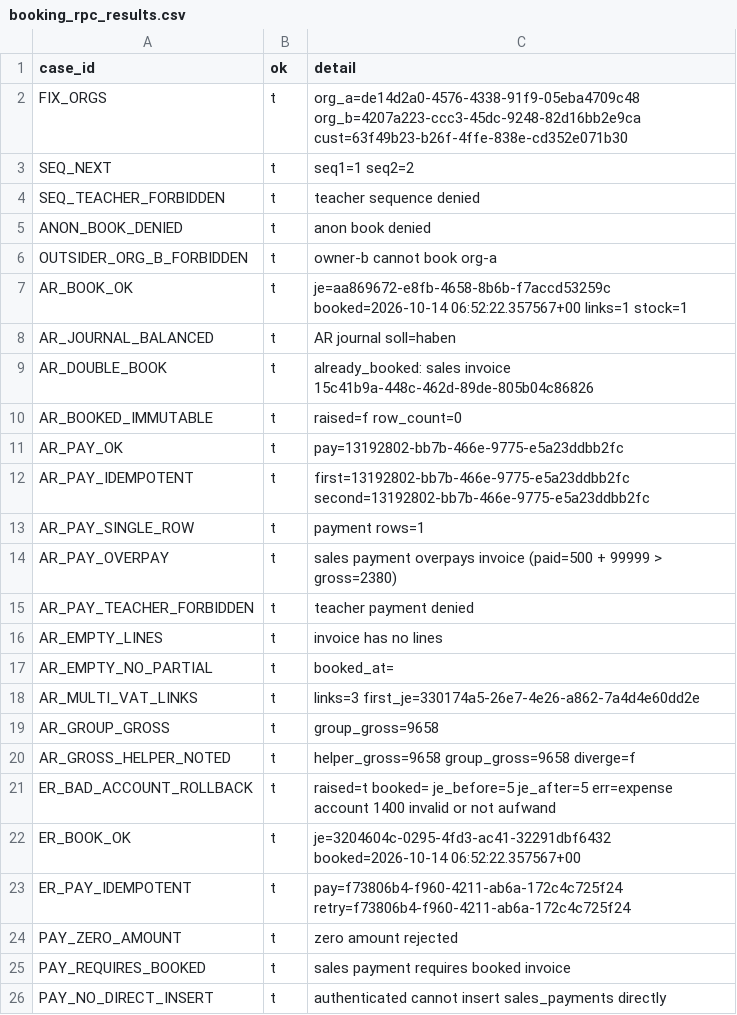
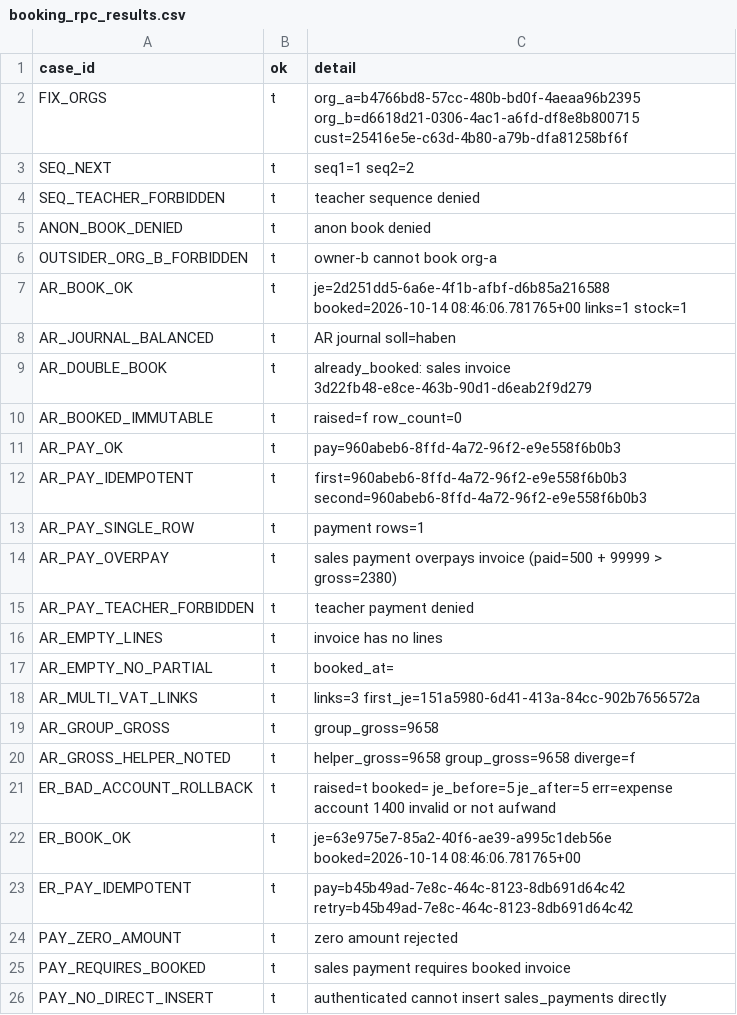
Before and after one commit to lmiguelpalacios/Test, a CSV file: supabase/sql/local_review/out/booking_rpc_results.csv, drawn as a sheet; only a part is shown.

```diff
--- a/supabase/sql/local_review/out/booking_rpc_results.csv
+++ b/supabase/sql/local_review/out/booking_rpc_results.csv
@@ -1,3 +1,3 @@
 case_id,ok,detail
-FIX_ORGS,t,org_a=de14d2a0-4576-4338-91f9-05eba4709c48 org_b=4207a223-ccc3-45dc-9248-82d16bb2e9ca cust=63f49b23-b26f-4ffe-838e-cd352e071b30
+FIX_ORGS,t,org_a=b4766bd8-57cc-480b-bd0f-4aeaa96b2395 org_b=d6618d21-0306-4ac1-a6fd-df8e8b800715 cust=25416e5e-c63d-4b80-a79b-dfa81258bf6f
 SEQ_NEXT,t,seq1=1 seq2=2
@@ -6,8 +6,8 @@ ANON_BOOK_DENIED,t,anon book denied
 OUTSIDER_ORG_B_FORBIDDEN,t,owner-b cannot book org-a
-AR_BOOK_OK,t,je=aa869672-e8fb-4658-8b6b-f7accd53259c booked=2026-10-14 06:52:22.357567+00 links=1 stock=1
+AR_BOOK_OK,t,je=2d251dd5-6a6e-4f1b-afbf-d6b85a216588 booked=2026-10-14 08:46:06.781765+00 links=1 stock=1
 AR_JOURNAL_BALANCED,t,AR journal soll=haben
-AR_DOUBLE_BOOK,t,already_booked: sales invoice 15c41b9a-448c-462d-89de-805b04c86826
+AR_DOUBLE_BOOK,t,already_booked: sales invoice 3d22fb48-e8ce-463b-90d1-d6eab2f9d279
 AR_BOOKED_IMMUTABLE,t,raised=f row_count=0
-AR_PAY_OK,t,pay=13192802-bb7b-466e-9775-e5a23ddbb2fc
-AR_PAY_IDEMPOTENT,t,first=13192802-bb7b-466e-9775-e5a23ddbb2fc second=13192802-bb7b-466e-9775-e5a23ddbb2fc
+AR_PAY_OK,t,pay=960abeb6-8ffd-4a72-96f2-e9e558f6b0b3
+AR_PAY_IDEMPOTENT,t,first=960abeb6-8ffd-4a72-96f2-e9e558f6b0b3 second=960abeb6-8ffd-4a72-96f2-e9e558f6b0b3
 AR_PAY_SINGLE_ROW,t,payment rows=1
@@ -17,3 +17,3 @@ AR_EMPTY_LINES,t,invoice has no lines
 AR_EMPTY_NO_PARTIAL,t,booked_at=
-AR_MULTI_VAT_LINKS,t,links=3 first_je=330174a5-26e7-4e26-a862-7a4d4e60dd2e
+AR_MULTI_VAT_LINKS,t,links=3 first_je=151a5980-6d41-413a-84cc-902b7656572a
 AR_GROUP_GROSS,t,group_gross=9658
@@ -21,4 +21,4 @@ AR_GROSS_HELPER_NOTED,t,helper_gross=9658 group_gross=9658 diverge=f
 ER_BAD_ACCOUNT_ROLLBACK,t,raised=t booked= je_before=5 je_after=5 err=expense account 1400 invalid or not aufwand
-ER_BOOK_OK,t,je=3204604c-0295-4fd3-ac41-32291dbf6432 booked=2026-10-14 06:52:22.357567+00
-ER_PAY_IDEMPOTENT,t,pay=f73806b4-f960-4211-ab6a-172c4c725f24 retry=f73806b4-f960-4211-ab6a-172c4c725f24
+ER_BOOK_OK,t,je=63e975e7-85a2-40f6-ae39-a995c1deb56e booked=2026-10-14 08:46:06.781765+00
+ER_PAY_IDEMPOTENT,t,pay=b45b49ad-7e8c-464c-8123-8db691d64c42 retry=b45b49ad-7e8c-464c-8123-8db691d64c42
 PAY_ZERO_AMOUNT,t,zero amount rejected
```
Also changed, not shown: supabase/sql/local_review/out/review_results.csv, 18 other files.
